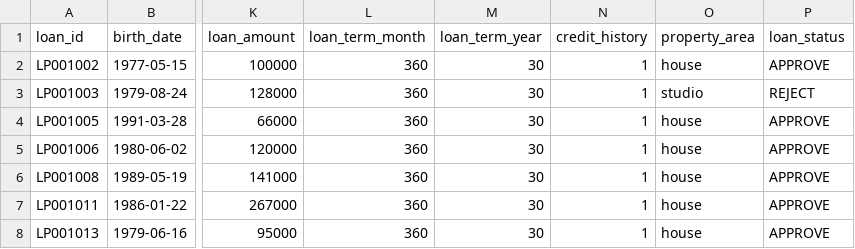
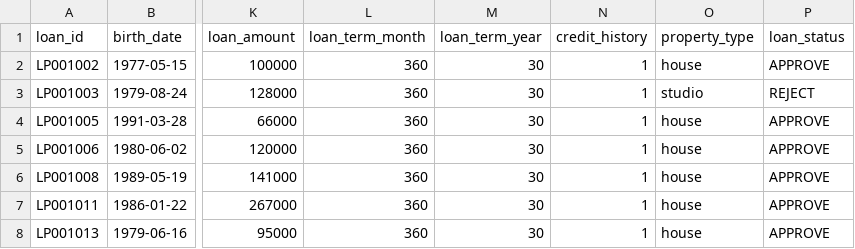
Before and after one commit to hendrahc/loan-approval, a CSV file: loan_approval_dataset.csv, drawn as a sheet; only a part is shown, gaps mark what is left out; the diff names each change by its address in the sheet, - before the commit and + after, or states it on an @@ line.

Commit message:
Update loan_approval_dataset.csv

```diff
--- a/loan_approval_dataset.csv
+++ b/loan_approval_dataset.csv
-O1: property_area
+O1: property_type
```
